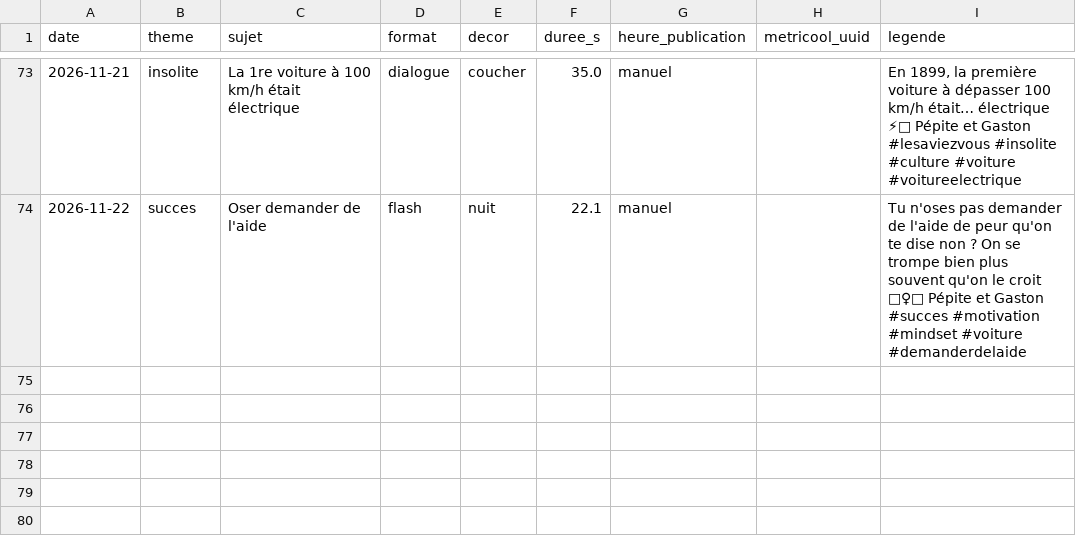
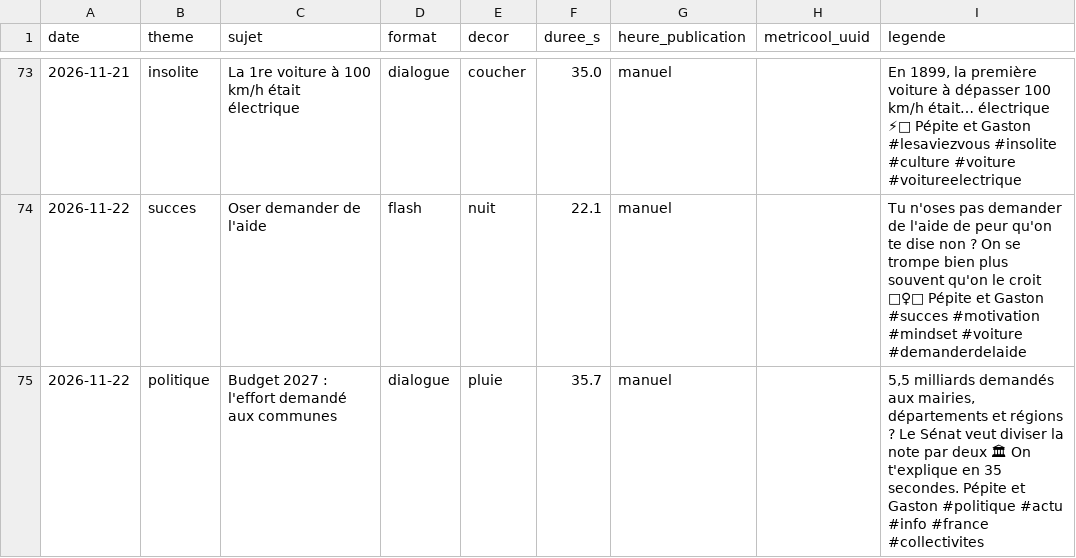
Before and after one commit to tomjegou78/actu-voitures, a CSV file: episodes/journal.csv, drawn as a sheet; only a part is shown, gaps mark what is left out; the diff names each change by its address in the sheet, - before the commit and + after, or states it on an @@ line.

```diff
--- a/episodes/journal.csv
+++ b/episodes/journal.csv
+row 75: 2026-11-22 | politique | Budget 2027 : l'effort demandé aux communes | dialogue | pluie | 35.7 | manuel |  | 5,5 milliards demandés aux mairies, départements et régions ? Le Sénat veut diviser la note par deux 🏛 On t'explique en 35 secondes. Pépite et Gaston #politique #actu #info #france #collectivites
```
